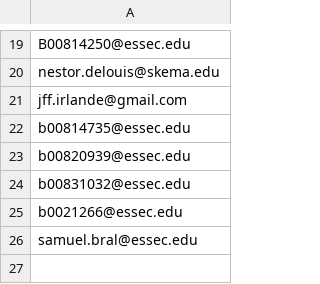
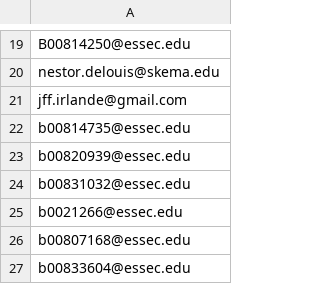
Before and after one commit to ludovicstvys/SummerIntern, a CSV file: email.csv, drawn as a sheet; only a part is shown, gaps mark what is left out.

Commit message:
Update email.csv to add new email addresses

```diff
--- a/email.csv
+++ b/email.csv
@@ -25,2 +25,3 @@ b00831032@essec.edu,
 b0021266@essec.edu,
-samuel.bral@essec.edu,
+b00807168@essec.edu,
+b00833604@essec.edu,
```
